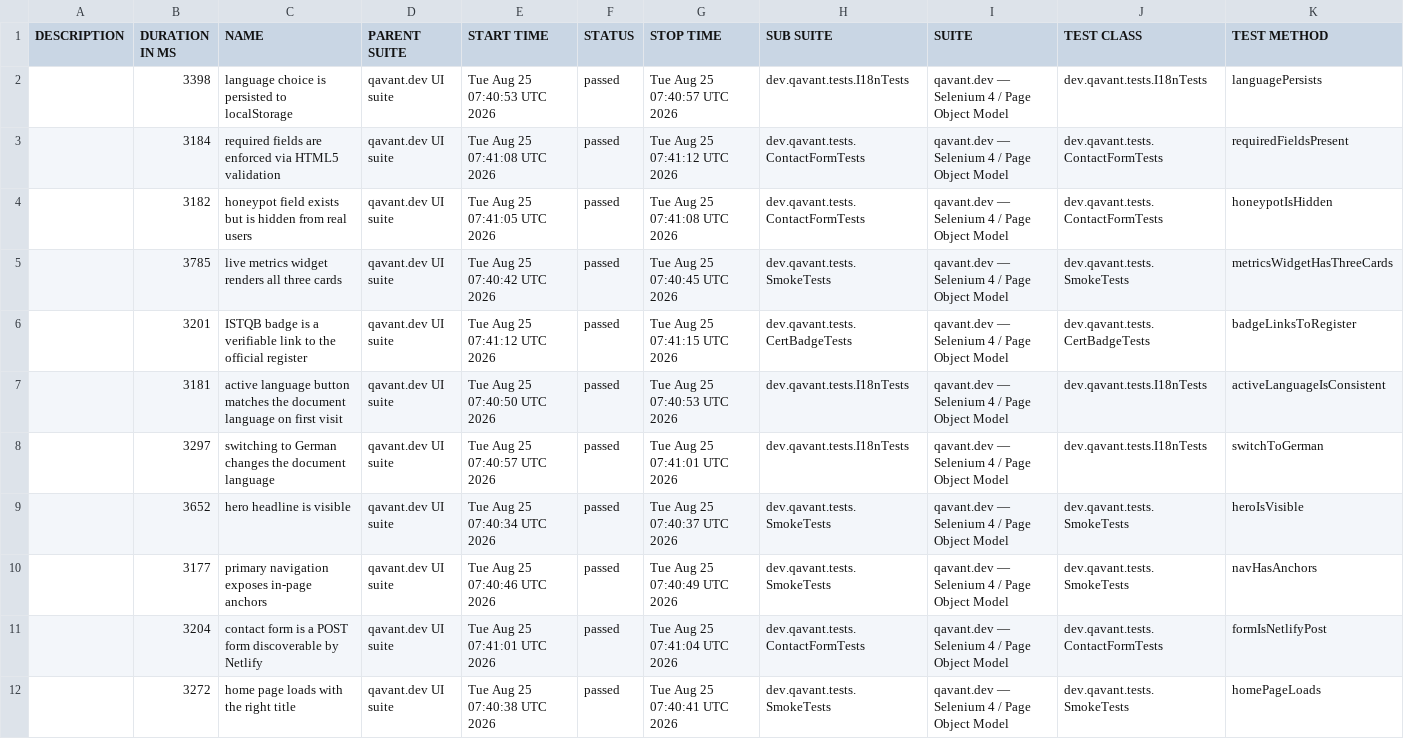
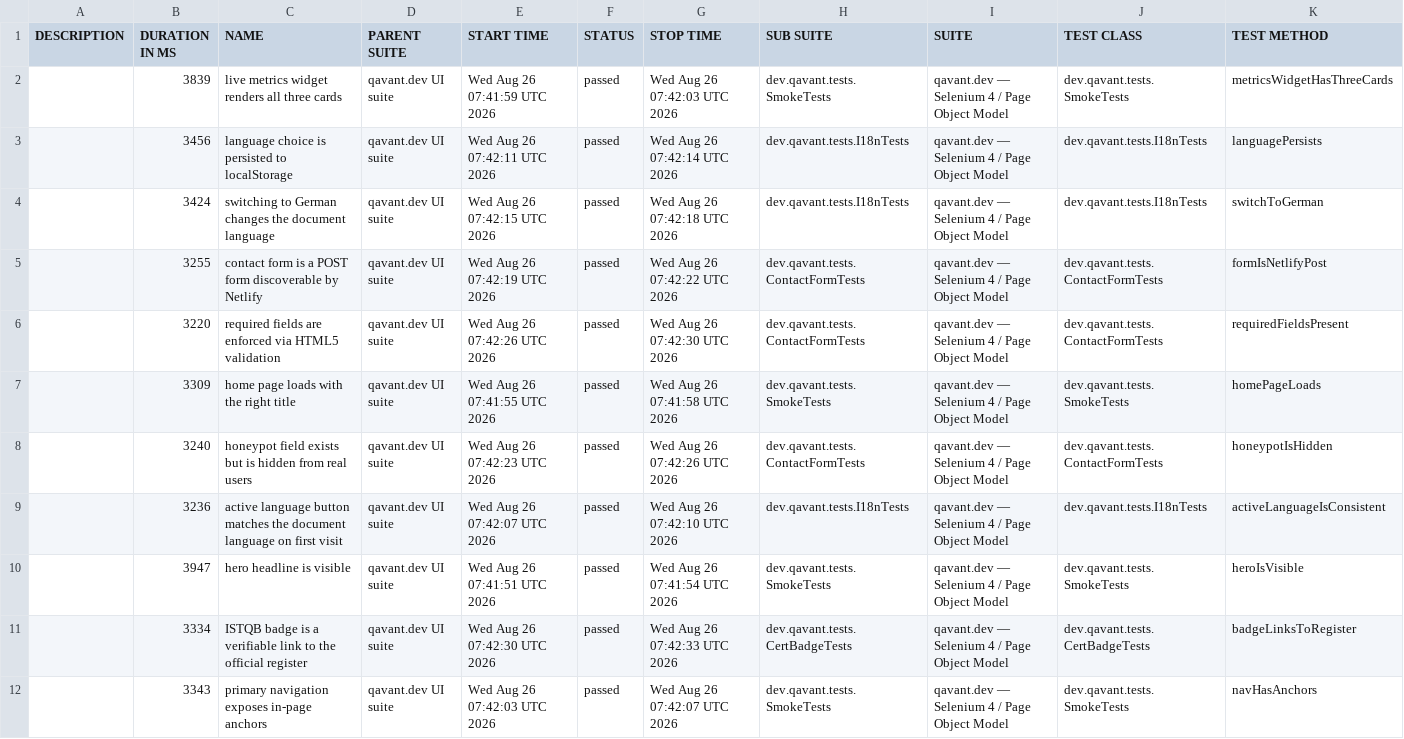
Before and after one commit to peterolah-qa/qavant-selenium, a CSV file: data/suites.csv, drawn as a sheet; removed rows and columns are numbered as before the commit, all else as after; the diff names each change by its address in the sheet, - before the commit and + after, or states it on an @@ line.

```diff
--- a/data/suites.csv
+++ b/data/suites.csv
+row 2:  | 3839 | live metrics widget renders all three cards | qavant.dev UI suite | Wed Aug 26 07:41:59 UTC 2026 | passed | Wed Aug 26 07:42:03 UTC 2026 | dev.qavant.tests.SmokeTests | qavant.dev — Selenium 4 / Page Object Model | dev.qavant.tests.SmokeTests | metricsWidgetHasThreeCards
-B3 (DURATION IN MS): 3398
+B3 (DURATION IN MS): 3456
-E3 (START TIME): Tue Aug 25 07:40:53 UTC 2026
+E3 (START TIME): Wed Aug 26 07:42:11 UTC 2026
-G3 (STOP TIME): Tue Aug 25 07:40:57 UTC 2026
+G3 (STOP TIME): Wed Aug 26 07:42:14 UTC 2026
+row 4:  | 3424 | switching to German changes the document language | qavant.dev UI suite | Wed Aug 26 07:42:15 UTC 2026 | passed | Wed Aug 26 07:42:18 UTC 2026 | dev.qavant.tests.I18nTests | qavant.dev — Selenium 4 / Page Object Model | dev.qavant.tests.I18nTests | switchToGerman
+row 5:  | 3255 | contact form is a POST form discoverable by Netlify | qavant.dev UI suite | Wed Aug 26 07:42:19 UTC 2026 | passed | Wed Aug 26 07:42:22 UTC 2026 | dev.qavant.tests.ContactFormTests | qavant.dev — Selenium 4 / Page Object Model | dev.qavant.tests.ContactFormTests | formIsNetlifyPost
-B6 (DURATION IN MS): 3184
+B6 (DURATION IN MS): 3220
-E6 (START TIME): Tue Aug 25 07:41:08 UTC 2026
+E6 (START TIME): Wed Aug 26 07:42:26 UTC 2026
-G6 (STOP TIME): Tue Aug 25 07:41:12 UTC 2026
+G6 (STOP TIME): Wed Aug 26 07:42:30 UTC 2026
+row 7:  | 3309 | home page loads with the right title | qavant.dev UI suite | Wed Aug 26 07:41:55 UTC 2026 | passed | Wed Aug 26 07:41:58 UTC 2026 | dev.qavant.tests.SmokeTests | qavant.dev — Selenium 4 / Page Object Model | dev.qavant.tests.SmokeTests | homePageLoads
-B8 (DURATION IN MS): 3182
+B8 (DURATION IN MS): 3240
-E8 (START TIME): Tue Aug 25 07:41:05 UTC 2026
+E8 (START TIME): Wed Aug 26 07:42:23 UTC 2026
-G8 (STOP TIME): Tue Aug 25 07:41:08 UTC 2026
+G8 (STOP TIME): Wed Aug 26 07:42:26 UTC 2026
-row 5:  | 3785 | live metrics widget renders all three cards | qavant.dev UI suite | Tue Aug 25 07:40:42 UTC 2026 | passed | Tue Aug 25 07:40:45 UTC 2026 | dev.qavant.tests.SmokeTests | qavant.dev — Selenium 4 / Page Object Model | dev.qavant.tests.SmokeTests | metricsWidgetHasThreeCards
-row 6:  | 3201 | ISTQB badge is a verifiable link to the official register | qavant.dev UI suite | Tue Aug 25 07:41:12 UTC 2026 | passed | Tue Aug 25 07:41:15 UTC 2026 | dev.qavant.tests.CertBadgeTests | qavant.dev — Selenium 4 / Page Object Model | dev.qavant.tests.CertBadgeTests | badgeLinksToRegister
-B9 (DURATION IN MS): 3181
+B9 (DURATION IN MS): 3236
-E9 (START TIME): Tue Aug 25 07:40:50 UTC 2026
+E9 (START TIME): Wed Aug 26 07:42:07 UTC 2026
-G9 (STOP TIME): Tue Aug 25 07:40:53 UTC 2026
+G9 (STOP TIME): Wed Aug 26 07:42:10 UTC 2026
-row 8:  | 3297 | switching to German changes the document language | qavant.dev UI suite | Tue Aug 25 07:40:57 UTC 2026 | passed | Tue Aug 25 07:41:01 UTC 2026 | dev.qavant.tests.I18nTests | qavant.dev — Selenium 4 / Page Object Model | dev.qavant.tests.I18nTests | switchToGerman
-B10 (DURATION IN MS): 3652
+B10 (DURATION IN MS): 3947
-E10 (START TIME): Tue Aug 25 07:40:34 UTC 2026
+E10 (START TIME): Wed Aug 26 07:41:51 UTC 2026
-G10 (STOP TIME): Tue Aug 25 07:40:37 UTC 2026
+G10 (STOP TIME): Wed Aug 26 07:41:54 UTC 2026
+row 11:  | 3334 | ISTQB badge is a verifiable link to the official register | qavant.dev UI suite | Wed Aug 26 07:42:30 UTC 2026 | passed | Wed Aug 26 07:42:33 UTC 2026 | dev.qavant.tests.CertBadgeTests | qavant.dev — Selenium 4 / Page Object Model | dev.qavant.tests.CertBadgeTests | badgeLinksToRegister
-B12 (DURATION IN MS): 3177
+B12 (DURATION IN MS): 3343
-E12 (START TIME): Tue Aug 25 07:40:46 UTC 2026
+E12 (START TIME): Wed Aug 26 07:42:03 UTC 2026
-G12 (STOP TIME): Tue Aug 25 07:40:49 UTC 2026
+G12 (STOP TIME): Wed Aug 26 07:42:07 UTC 2026
-row 11:  | 3204 | contact form is a POST form discoverable by Netlify | qavant.dev UI suite | Tue Aug 25 07:41:01 UTC 2026 | passed | Tue Aug 25 07:41:04 UTC 2026 | dev.qavant.tests.ContactFormTests | qavant.dev — Selenium 4 / Page Object Model | dev.qavant.tests.ContactFormTests | formIsNetlifyPost
-row 12:  | 3272 | home page loads with the right title | qavant.dev UI suite | Tue Aug 25 07:40:38 UTC 2026 | passed | Tue Aug 25 07:40:41 UTC 2026 | dev.qavant.tests.SmokeTests | qavant.dev — Selenium 4 / Page Object Model | dev.qavant.tests.SmokeTests | homePageLoads
```
Also changed, not shown: 36 other files.
